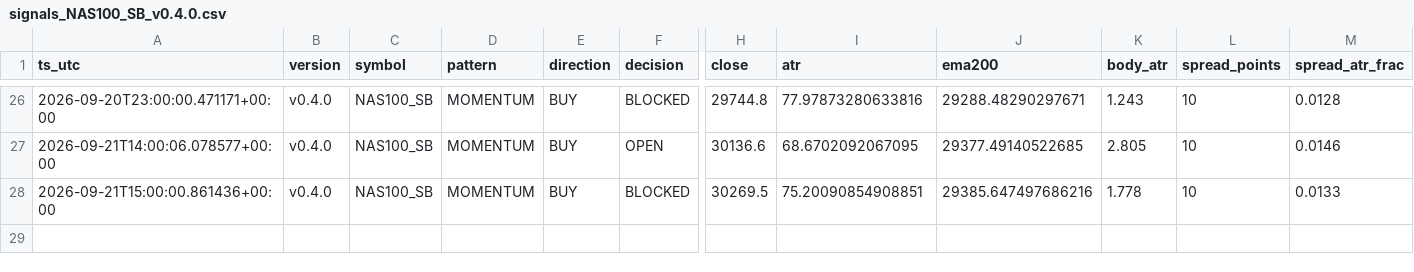
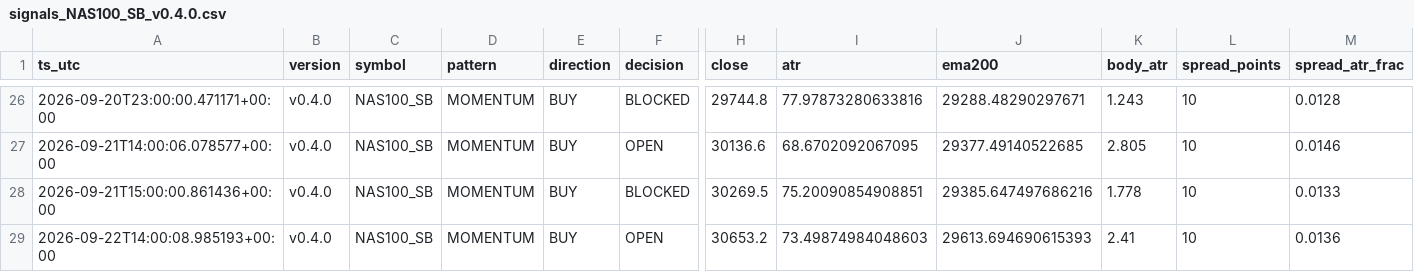
Before and after one commit to jorgenofuentes/tb-logs, a CSV file: signals_NAS100_SB_v0.4.0.csv, drawn as a sheet; only a part is shown, gaps mark what is left out; rows hold the shown columns only; the diff names each change by its address in the sheet, - before the commit and + after, or states it on an @@ line.

```diff
--- a/signals_NAS100_SB_v0.4.0.csv
+++ b/signals_NAS100_SB_v0.4.0.csv
+row 29: 2026-09-22T14:00:08.985193+00:00 | v0.4.0 | NAS100_SB | MOMENTUM | BUY | OPEN | 30653.2 | 73.49874984048603 | 29613.694690615393 | 2.41 | 10 | 0.0136
```
Also changed, not shown: signals_US30_SB_v0.4.0.csv, trades_NAS100_SB_v0.4.0.csv, 5 other files.
